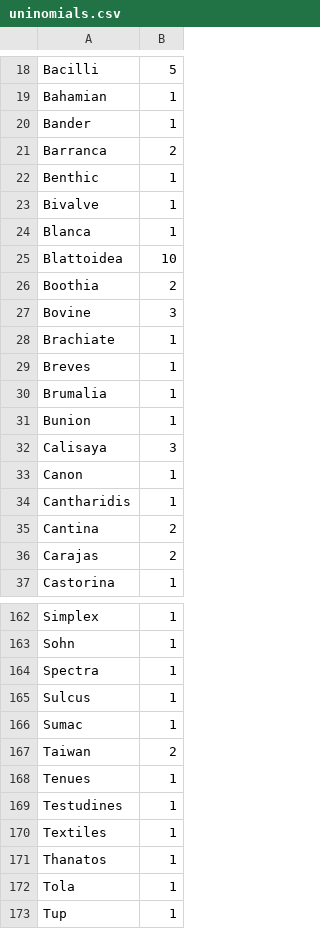
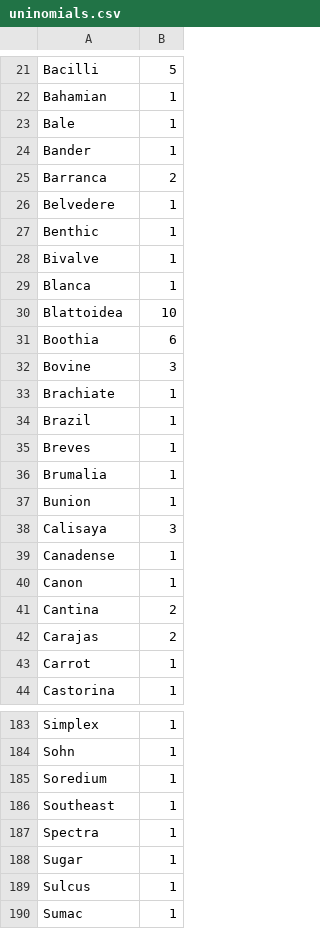
Before and after one commit to gnames/gnfinder, a CSV file: data/files/grey/uninomials.csv, drawn as a sheet; only a part is shown, gaps mark what is left out; the shorter side is filled out with more unchanged rows; the diff covers the shown part only.

```diff
--- a/data/files/grey/uninomials.csv
+++ b/data/files/grey/uninomials.csv
@@ -19,4 +22,6 @@ Bacilli,5
 Bahamian,1
+Bale,1
 Bander,1
 Barranca,2
+Belvedere,1
 Benthic,1
@@ -25,5 +30,6 @@ Blanca,1
 Blattoidea,10
-Boothia,2
+Boothia,6
 Bovine,3
 Brachiate,1
+Brazil,1
 Breves,1
@@ -32,6 +38,7 @@ Bunion,1
 Calisaya,3
+Canadense,1
 Canon,1
-Cantharidis,1
 Cantina,2
 Carajas,2
+Carrot,1
 Castorina,1
@@ -163,3 +184,6 @@ Simplex,1
 Sohn,1
+Soredium,1
+Southeast,1
 Spectra,1
+Sugar,1
 Sulcus,1
```
Also changed, not shown: 22 added rows, 2 removed rows and 2 edited cells elsewhere in this file, data/files/grey/genera.csv, data/files/grey/species.csv, 2 other files.
